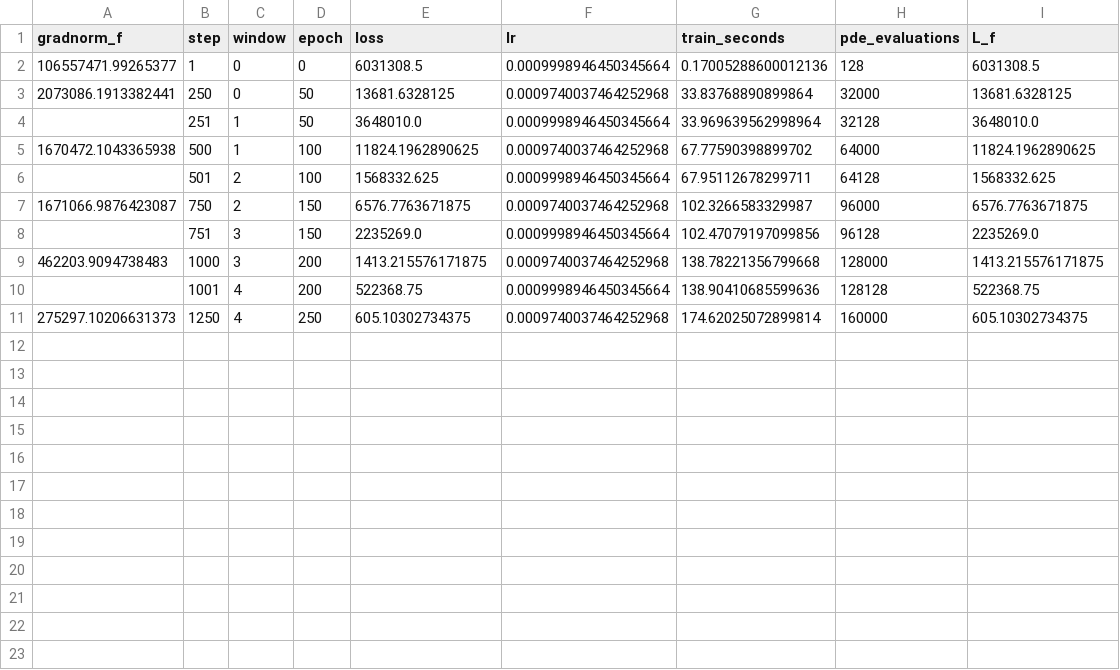
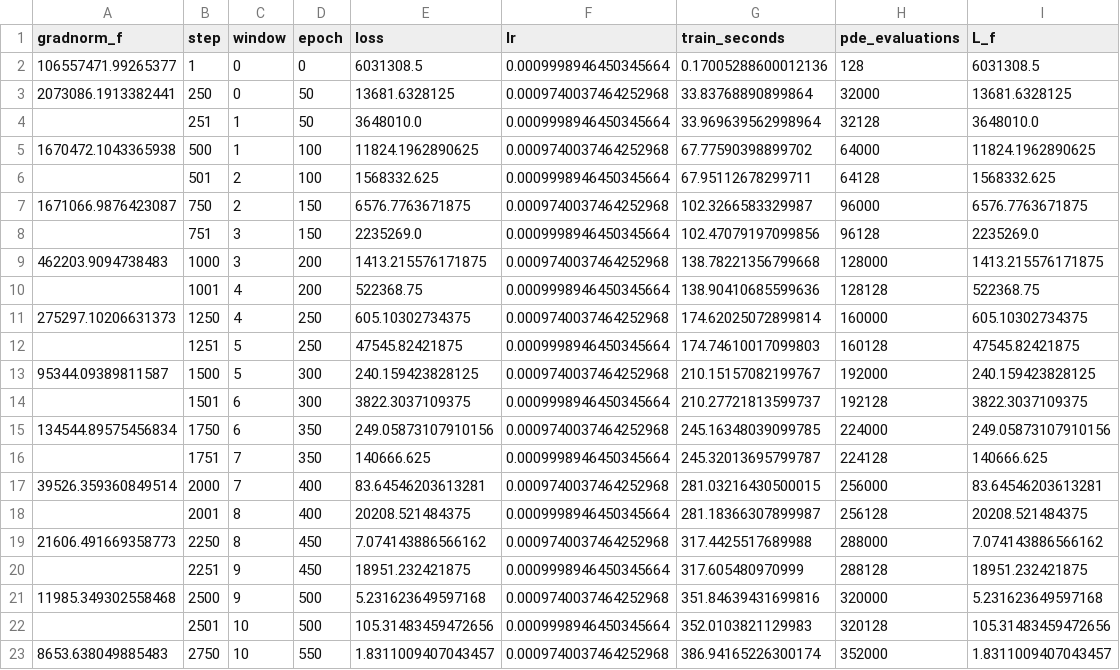
Before and after one commit to Shreyansh369/PINN-RP, a CSV file: results_batch2/runs/B2-E05-W050-s1234/logs/Z4_20K__s1234__f78aa7f1da/history.csv, drawn as a sheet; the diff names each change by its address in the sheet, - before the commit and + after, or states it on an @@ line.

```diff
--- a/results_batch2/runs/B2-E05-W050-s1234/logs/Z4_20K__s1234__f78aa7f1da/history.csv
+++ b/results_batch2/runs/B2-E05-W050-s1234/logs/Z4_20K__s1234__f78aa7f1da/history.csv
+row 12:  | 1251 | 5 | 250 | 47545.82421875 | 0.0009998946450345664 | 174.74610017099803 | 160128 | 47545.82421875
+row 13: 95344.09389811587 | 1500 | 5 | 300 | 240.159423828125 | 0.0009740037464252968 | 210.15157082199767 | 192000 | 240.159423828125
+row 14:  | 1501 | 6 | 300 | 3822.3037109375 | 0.0009998946450345664 | 210.27721813599737 | 192128 | 3822.3037109375
+row 15: 134544.89575456834 | 1750 | 6 | 350 | 249.05873107910156 | 0.0009740037464252968 | 245.16348039099785 | 224000 | 249.05873107910156
+row 16:  | 1751 | 7 | 350 | 140666.625 | 0.0009998946450345664 | 245.32013695799787 | 224128 | 140666.625
+row 17: 39526.359360849514 | 2000 | 7 | 400 | 83.64546203613281 | 0.0009740037464252968 | 281.03216430500015 | 256000 | 83.64546203613281
+row 18:  | 2001 | 8 | 400 | 20208.521484375 | 0.0009998946450345664 | 281.18366307899987 | 256128 | 20208.521484375
+row 19: 21606.491669358773 | 2250 | 8 | 450 | 7.074143886566162 | 0.0009740037464252968 | 317.4425517689988 | 288000 | 7.074143886566162
+row 20:  | 2251 | 9 | 450 | 18951.232421875 | 0.0009998946450345664 | 317.605480970999 | 288128 | 18951.232421875
+row 21: 11985.349302558468 | 2500 | 9 | 500 | 5.231623649597168 | 0.0009740037464252968 | 351.84639431699816 | 320000 | 5.231623649597168
+row 22:  | 2501 | 10 | 500 | 105.31483459472656 | 0.0009998946450345664 | 352.0103821129983 | 320128 | 105.31483459472656
+row 23: 8653.638049885483 | 2750 | 10 | 550 | 1.8311009407043457 | 0.0009740037464252968 | 386.94165226300174 | 352000 | 1.8311009407043457
```
Also changed, not shown: results_batch2/runs/B2-E05-W050-s1234/logs/Z4_20K__s1234__f78aa7f1da/windows.csv, 1 other file.
